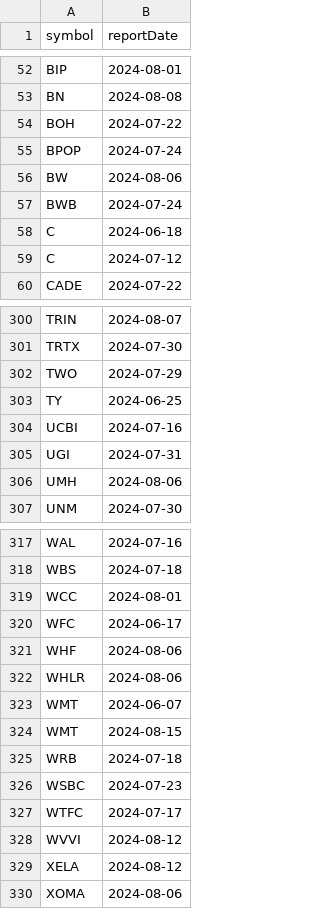
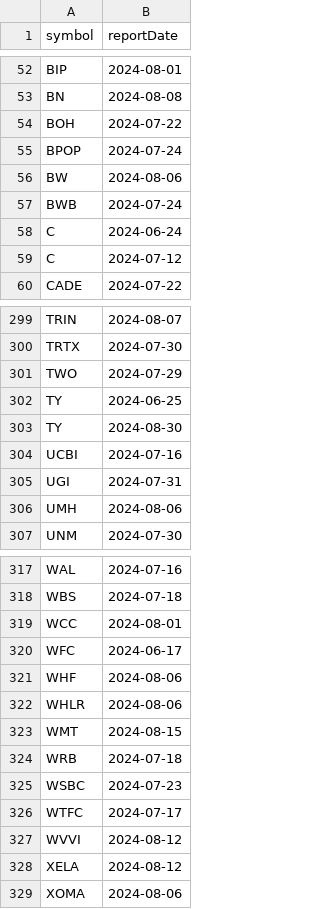
Before and after one commit to arraykov/Dashboard, a CSV file: src/files/earnings.csv, drawn as a sheet; only a part is shown, gaps mark what is left out; the diff covers the shown part only.

```diff
--- a/src/files/earnings.csv
+++ b/src/files/earnings.csv
@@ -57,3 +57,3 @@ BW,2024-08-06
 BWB,2024-07-24
-C,2024-06-18
+C,2024-06-24
 C,2024-07-12
@@ -303,2 +302,3 @@ TWO,2024-07-29
 TY,2024-06-25
+TY,2024-08-30
 UCBI,2024-07-16
@@ -322,3 +322,2 @@ WHF,2024-08-06
 WHLR,2024-08-06
-WMT,2024-06-07
 WMT,2024-08-15
```
Also changed, not shown: 2 added rows and 3 removed rows elsewhere in this file, src/files/dividends_grouped_Next Month.csv, src/files/dividends_grouped_Next Week.csv, 2 other files.
